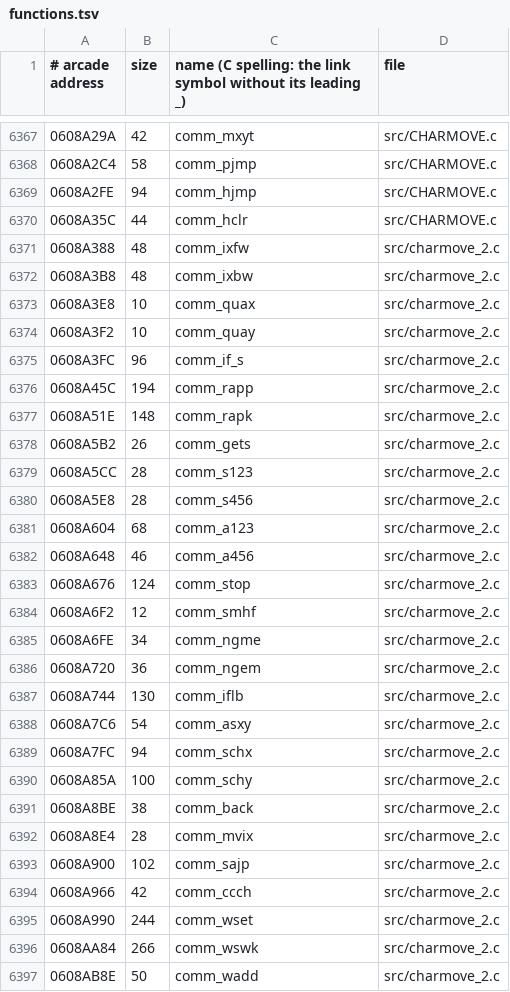
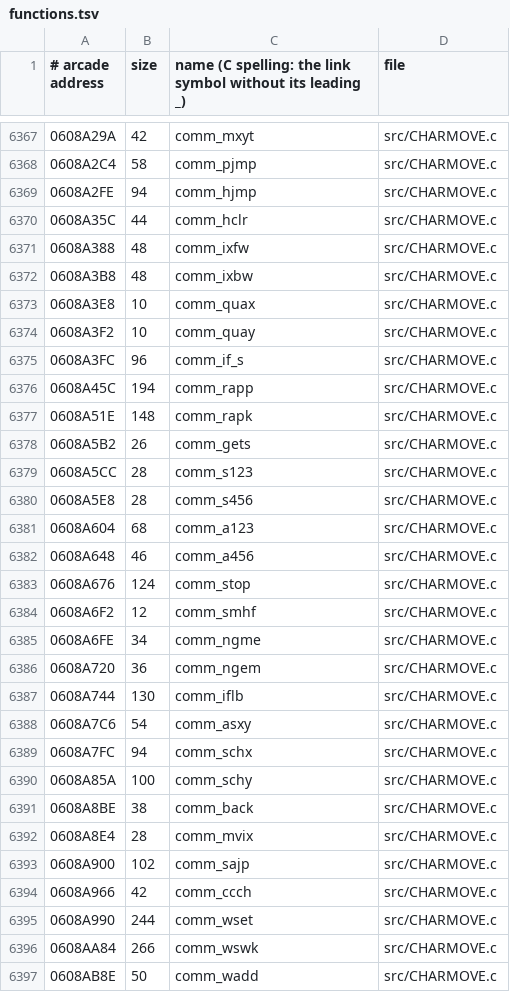
Before and after one commit to gibletto/sfIII3-cps3-decomp, a TSV file: functions.tsv, drawn as a sheet; only a part is shown, gaps mark what is left out; the diff covers the shown part only.

Commit message:
9,635 of 10,066 routines to the arcade's instructions, 9,434 to its exact bytes
Effects, player, sound and sprite files: 19 more routines match and 27 fewer are the wrong size. The crash
screen (cpu_hang_forever) is C now, and charmove_2.c is part of CHARMOVE.c as in the arcade's unit. No
compiler change. Replays unchanged: 252 of 254 keep identical game state, 252 identical slowdown.

```diff
--- a/functions.tsv
+++ b/functions.tsv
@@ -6370,28 +6370,28 @@
 0608A35C	44	comm_hclr	src/CHARMOVE.c
-0608A388	48	comm_ixfw	src/charmove_2.c
-0608A3B8	48	comm_ixbw	src/charmove_2.c
-0608A3E8	10	comm_quax	src/charmove_2.c
-0608A3F2	10	comm_quay	src/charmove_2.c
-0608A3FC	96	comm_if_s	src/charmove_2.c
-0608A45C	194	comm_rapp	src/charmove_2.c
-0608A51E	148	comm_rapk	src/charmove_2.c
-0608A5B2	26	comm_gets	src/charmove_2.c
-0608A5CC	28	comm_s123	src/charmove_2.c
-0608A5E8	28	comm_s456	src/charmove_2.c
-0608A604	68	comm_a123	src/charmove_2.c
-0608A648	46	comm_a456	src/charmove_2.c
-0608A676	124	comm_stop	src/charmove_2.c
-0608A6F2	12	comm_smhf	src/charmove_2.c
-0608A6FE	34	comm_ngme	src/charmove_2.c
-0608A720	36	comm_ngem	src/charmove_2.c
-0608A744	130	comm_iflb	src/charmove_2.c
-0608A7C6	54	comm_asxy	src/charmove_2.c
-0608A7FC	94	comm_schx	src/charmove_2.c
-0608A85A	100	comm_schy	src/charmove_2.c
-0608A8BE	38	comm_back	src/charmove_2.c
-0608A8E4	28	comm_mvix	src/charmove_2.c
-0608A900	102	comm_sajp	src/charmove_2.c
-0608A966	42	comm_ccch	src/charmove_2.c
-0608A990	244	comm_wset	src/charmove_2.c
-0608AA84	266	comm_wswk	src/charmove_2.c
-0608AB8E	50	comm_wadd	src/charmove_2.c
+0608A388	48	comm_ixfw	src/CHARMOVE.c
+0608A3B8	48	comm_ixbw	src/CHARMOVE.c
+0608A3E8	10	comm_quax	src/CHARMOVE.c
+0608A3F2	10	comm_quay	src/CHARMOVE.c
+0608A3FC	96	comm_if_s	src/CHARMOVE.c
+0608A45C	194	comm_rapp	src/CHARMOVE.c
+0608A51E	148	comm_rapk	src/CHARMOVE.c
+0608A5B2	26	comm_gets	src/CHARMOVE.c
+0608A5CC	28	comm_s123	src/CHARMOVE.c
+0608A5E8	28	comm_s456	src/CHARMOVE.c
+0608A604	68	comm_a123	src/CHARMOVE.c
+0608A648	46	comm_a456	src/CHARMOVE.c
+0608A676	124	comm_stop	src/CHARMOVE.c
+0608A6F2	12	comm_smhf	src/CHARMOVE.c
+0608A6FE	34	comm_ngme	src/CHARMOVE.c
+0608A720	36	comm_ngem	src/CHARMOVE.c
+0608A744	130	comm_iflb	src/CHARMOVE.c
+0608A7C6	54	comm_asxy	src/CHARMOVE.c
+0608A7FC	94	comm_schx	src/CHARMOVE.c
+0608A85A	100	comm_schy	src/CHARMOVE.c
+0608A8BE	38	comm_back	src/CHARMOVE.c
+0608A8E4	28	comm_mvix	src/CHARMOVE.c
+0608A900	102	comm_sajp	src/CHARMOVE.c
+0608A966	42	comm_ccch	src/CHARMOVE.c
+0608A990	244	comm_wset	src/CHARMOVE.c
+0608AA84	266	comm_wswk	src/CHARMOVE.c
+0608AB8E	50	comm_wadd	src/CHARMOVE.c
```
Also changed, not shown: 68 edited cells elsewhere in this file, 36 other files.
